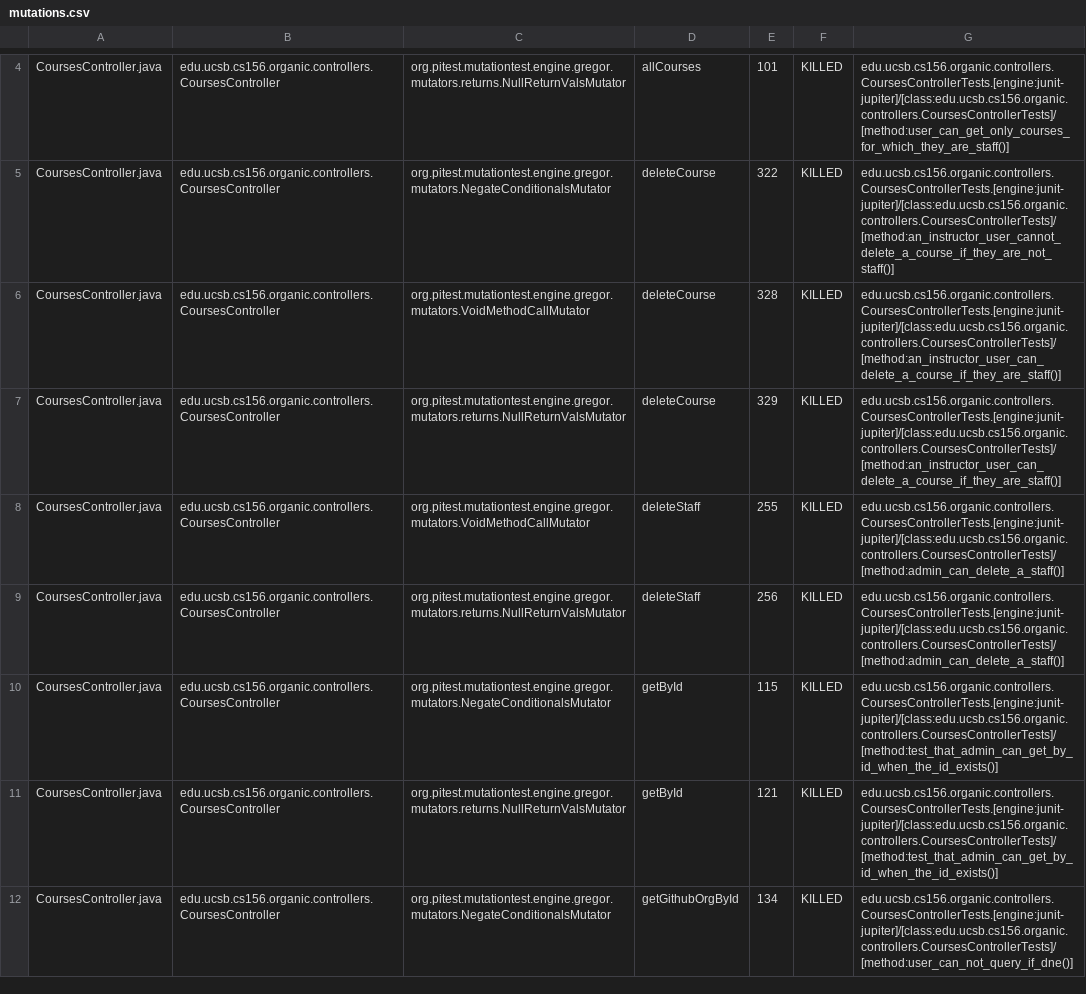
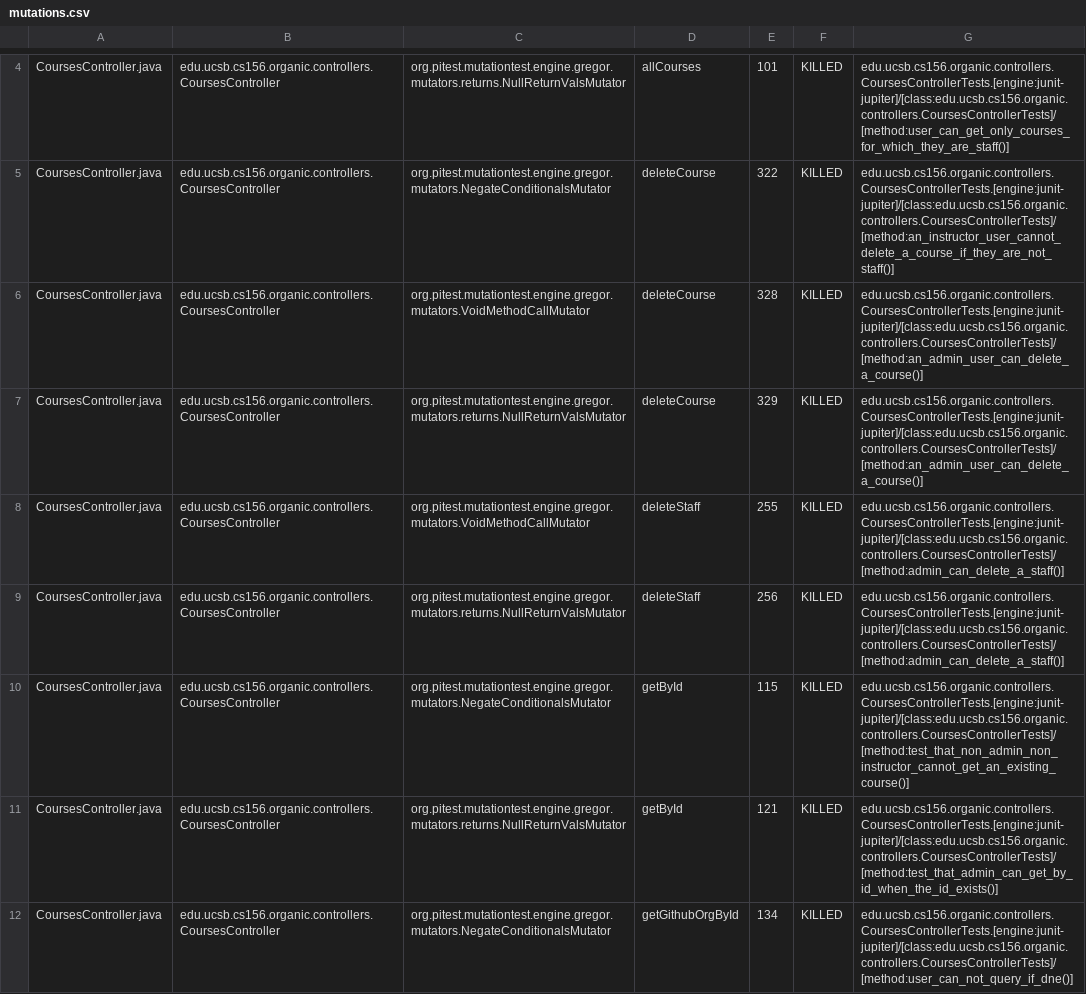
Before and after one commit to ucsb-cs156-s24/proj-organic-s24-5pm-3, a CSV file: prs/56/pitest/mutations.csv, drawn as a sheet; only a part is shown, gaps mark what is left out; the diff covers the shown part only.

Commit message:
Deploying to gh-pages from @ ucsb-cs156-s24/proj-organic-s24-5pm-3@ddb251f91acd5eb8b86768e9c861f51be85d8773 🚀

```diff
--- a/prs/56/pitest/mutations.csv
+++ b/prs/56/pitest/mutations.csv
@@ -5,7 +5,7 @@ CoursesController.java,edu.ucsb.cs156.organic.controllers.CoursesController,org.
 CoursesController.java,edu.ucsb.cs156.organic.controllers.CoursesController,org.pitest.mutationtest.engine.gregor.mutators.NegateConditionalsMutator,deleteCourse,322,KILLED,edu.ucsb.cs156.organic.controllers.CoursesControllerTests.[engine:junit-jupiter]/[class:edu.ucsb.cs156.organic.controllers.CoursesControllerTests]/[method:an_instructor_user_cannot_delete_a_course_if_they_are_not_staff()]
-CoursesController.java,edu.ucsb.cs156.organic.controllers.CoursesController,org.pitest.mutationtest.engine.gregor.mutators.VoidMethodCallMutator,deleteCourse,328,KILLED,edu.ucsb.cs156.organic.controllers.CoursesControllerTests.[engine:junit-jupiter]/[class:edu.ucsb.cs156.organic.controllers.CoursesControllerTests]/[method:an_instructor_user_can_delete_a_course_if_they_are_staff()]
-CoursesController.java,edu.ucsb.cs156.organic.controllers.CoursesController,org.pitest.mutationtest.engine.gregor.mutators.returns.NullReturnValsMutator,deleteCourse,329,KILLED,edu.ucsb.cs156.organic.controllers.CoursesControllerTests.[engine:junit-jupiter]/[class:edu.ucsb.cs156.organic.controllers.CoursesControllerTests]/[method:an_instructor_user_can_delete_a_course_if_they_are_staff()]
+CoursesController.java,edu.ucsb.cs156.organic.controllers.CoursesController,org.pitest.mutationtest.engine.gregor.mutators.VoidMethodCallMutator,deleteCourse,328,KILLED,edu.ucsb.cs156.organic.controllers.CoursesControllerTests.[engine:junit-jupiter]/[class:edu.ucsb.cs156.organic.controllers.CoursesControllerTests]/[method:an_admin_user_can_delete_a_course()]
+CoursesController.java,edu.ucsb.cs156.organic.controllers.CoursesController,org.pitest.mutationtest.engine.gregor.mutators.returns.NullReturnValsMutator,deleteCourse,329,KILLED,edu.ucsb.cs156.organic.controllers.CoursesControllerTests.[engine:junit-jupiter]/[class:edu.ucsb.cs156.organic.controllers.CoursesControllerTests]/[method:an_admin_user_can_delete_a_course()]
 CoursesController.java,edu.ucsb.cs156.organic.controllers.CoursesController,org.pitest.mutationtest.engine.gregor.mutators.VoidMethodCallMutator,deleteStaff,255,KILLED,edu.ucsb.cs156.organic.controllers.CoursesControllerTests.[engine:junit-jupiter]/[class:edu.ucsb.cs156.organic.controllers.CoursesControllerTests]/[method:admin_can_delete_a_staff()]
 CoursesController.java,edu.ucsb.cs156.organic.controllers.CoursesController,org.pitest.mutationtest.engine.gregor.mutators.returns.NullReturnValsMutator,deleteStaff,256,KILLED,edu.ucsb.cs156.organic.controllers.CoursesControllerTests.[engine:junit-jupiter]/[class:edu.ucsb.cs156.organic.controllers.CoursesControllerTests]/[method:admin_can_delete_a_staff()]
-CoursesController.java,edu.ucsb.cs156.organic.controllers.CoursesController,org.pitest.mutationtest.engine.gregor.mutators.NegateConditionalsMutator,getById,115,KILLED,edu.ucsb.cs156.organic.controllers.CoursesControllerTests.[engine:junit-jupiter]/[class:edu.ucsb.cs156.organic.controllers.CoursesControllerTests]/[method:test_that_admin_can_get_by_id_when_the_id_exists()]
+CoursesController.java,edu.ucsb.cs156.organic.controllers.CoursesController,org.pitest.mutationtest.engine.gregor.mutators.NegateConditionalsMutator,getById,115,KILLED,edu.ucsb.cs156.organic.controllers.CoursesControllerTests.[engine:junit-jupiter]/[class:edu.ucsb.cs156.organic.controllers.CoursesControllerTests]/[method:test_that_non_admin_non_instructor_cannot_get_an_existing_course()]
 CoursesController.java,edu.ucsb.cs156.organic.controllers.CoursesController,org.pitest.mutationtest.engine.gregor.mutators.returns.NullReturnValsMutator,getById,121,KILLED,edu.ucsb.cs156.organic.controllers.CoursesControllerTests.[engine:junit-jupiter]/[class:edu.ucsb.cs156.organic.controllers.CoursesControllerTests]/[method:test_that_admin_can_get_by_id_when_the_id_exists()]
```
Also changed, not shown: 23 edited cells elsewhere in this file, 21 other files.
